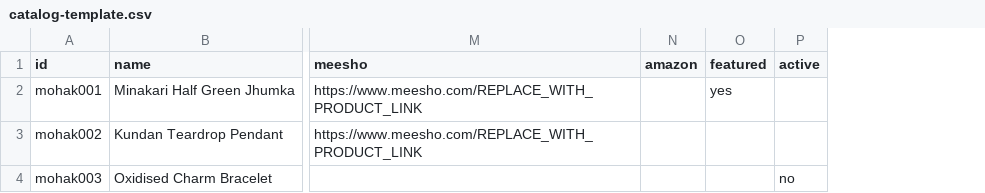
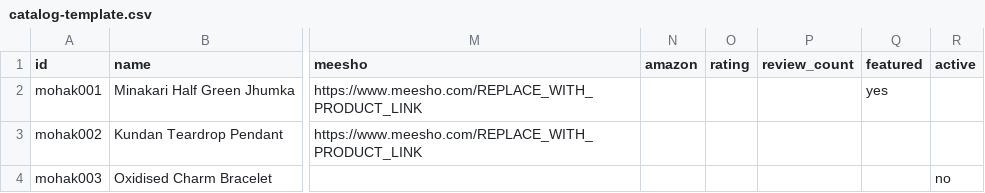
Before and after one commit to PuneetShivaay/MohakTheVibe, a CSV file: docs/catalog-template.csv, drawn as a sheet; only a part is shown, gaps mark what is left out; the diff names each change by its address in the sheet, - before the commit and + after, or states it on an @@ line.

```diff
--- a/docs/catalog-template.csv
+++ b/docs/catalog-template.csv
+column O (rating), empty
+column P (review_count), empty
```
Also changed, not shown: 7 other files.
